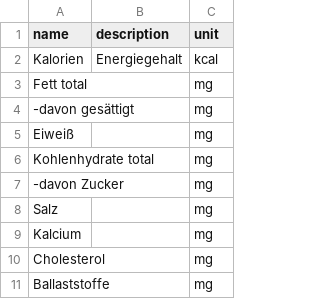
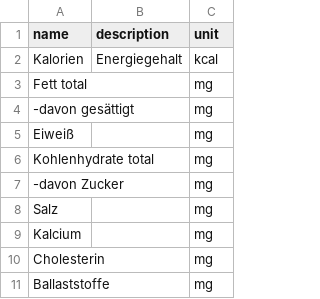
Before and after one commit to Tomoya-Hagen/SEPR-Group-project-Fork-and-Flavor, a CSV file: backend/src/main/resources/nutrition.csv, drawn as a sheet.

```diff
--- a/backend/src/main/resources/nutrition.csv
+++ b/backend/src/main/resources/nutrition.csv
@@ -9,3 +9,3 @@ name,description,unit
 "Kalcium","","mg"
-"Cholesterol","","mg"
+"Cholesterin","","mg"
 "Ballaststoffe","","mg"
```
Also changed, not shown: 2 other files.
